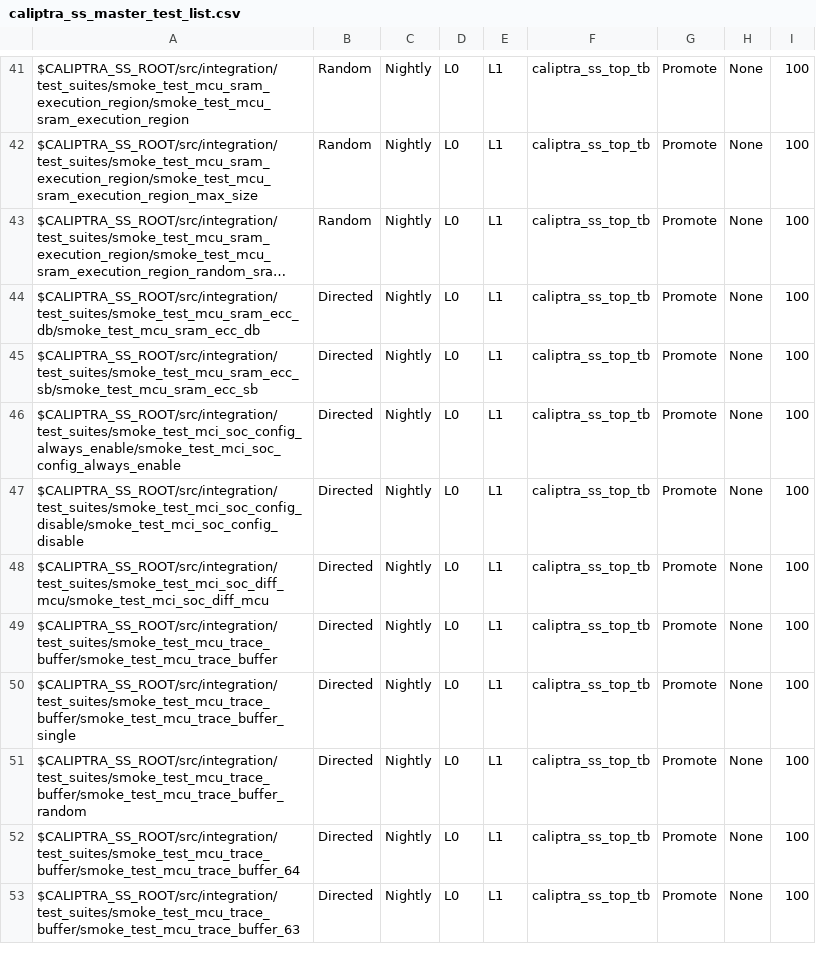
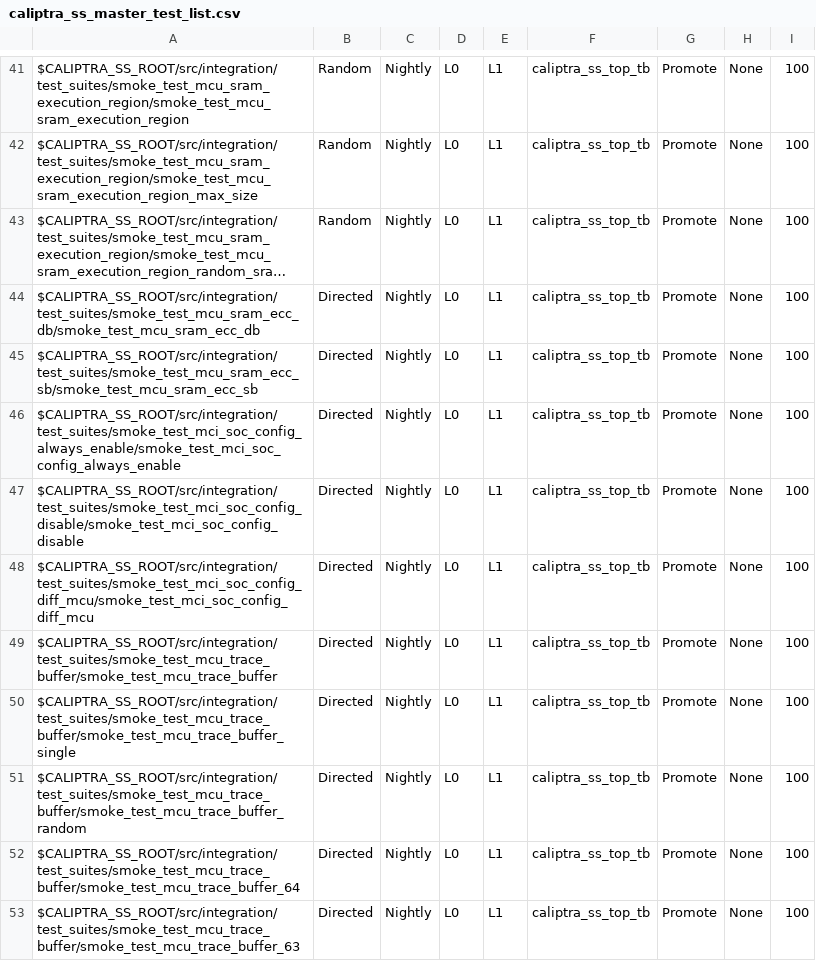
Before and after one commit to chipsalliance/caliptra-ss, a CSV file: src/integration/stimulus/testsuites/caliptra_ss_master_test_list.csv, drawn as a sheet; only a part is shown, gaps mark what is left out; long unchanged cells end in ….

Commit message:
Fix test name in master test list CSV

```diff
--- a/src/integration/stimulus/testsuites/caliptra_ss_master_test_list.csv
+++ b/src/integration/stimulus/testsuites/caliptra_ss_master_test_list.csv
@@ -47,3 +47,3 @@ $CALIPTRA_SS_ROOT/src/integration/test_suites/smoke_test_mci_soc_config_always_e
 $CALIPTRA_SS_ROOT/src/integration/test_suites/smoke_test_mci_soc_config_disable/smoke_test_mci_soc_config_disable                       , Directed       , Nightly       , L0  , L1  , caliptra_ss_top_tb, Promote        , None     , 100
-$CALIPTRA_SS_ROOT/src/integration/test_suites/smoke_test_mci_soc_diff_mcu/smoke_test_mci_soc_diff_mcu                                   , Directed       , Nightly       , L0  , L1  , caliptra_ss_top_tb, Promote        , None     , 100
+$CALIPTRA_SS_ROOT/src/integration/test_suites/smoke_test_mci_soc_config_diff_mcu/smoke_test_mci_soc_config_diff_mcu                     , Directed       , Nightly       , L0  , L1  , caliptra_ss_top_tb, Promote        , None     , 100
 $CALIPTRA_SS_ROOT/src/integration/test_suites/smoke_test_mcu_trace_buffer/smoke_test_mcu_trace_buffer                                   , Directed       , Nightly       , L0  , L1  , caliptra_ss_top_tb, Promote        , None     , 100
```
Also changed, not shown: 2 other files.
